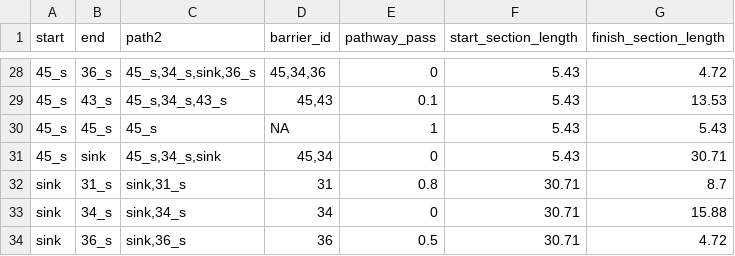
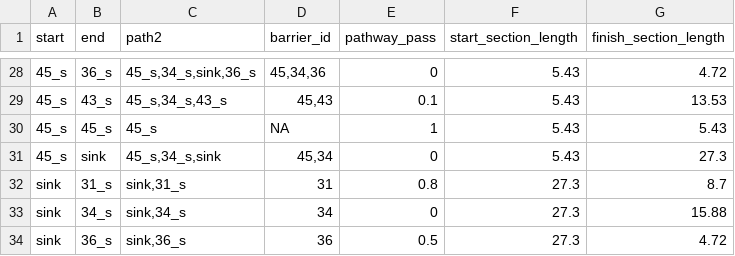
Before and after one commit to goldford/DCI-R-Code-2020, a CSV file: 2020/summary_table_all.csv, drawn as a sheet; only a part is shown, gaps mark what is left out; the diff covers the shown part only.

```diff
--- a/2020/summary_table_all.csv
+++ b/2020/summary_table_all.csv
@@ -30,5 +30,5 @@
 "45_s","45_s","45_s","NA",1,5.43,5.43
-"45_s","sink","45_s,34_s,sink","45,34",0,5.43,30.71
-"sink","31_s","sink,31_s","31",0.8,30.71,8.7
-"sink","34_s","sink,34_s","34",0,30.71,15.88
-"sink","36_s","sink,36_s","36",0.5,30.71,4.72
+"45_s","sink","45_s,34_s,sink","45,34",0,5.43,27.3
+"sink","31_s","sink,31_s","31",0.8,27.3,8.7
+"sink","34_s","sink,34_s","34",0,27.3,15.88
+"sink","36_s","sink,36_s","36",0.5,27.3,4.72
```
Also changed, not shown: 8 edited cells elsewhere in this file, 2020/FIPEX_BarrierHabitatLine.csv, 6 other files.
